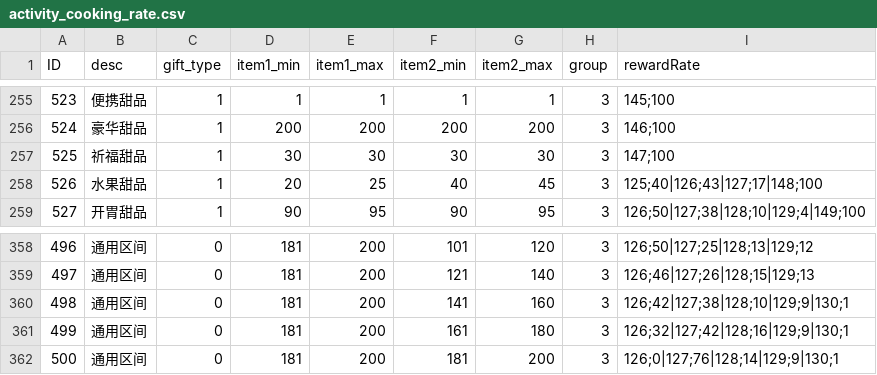
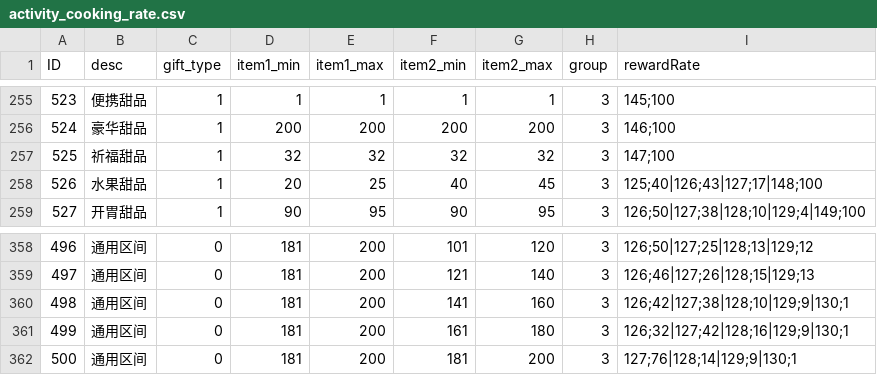
Before and after one commit to kelvinwop/tw-config, a CSV file: activity_cooking_rate.csv, drawn as a sheet; only a part is shown, gaps mark what is left out; the diff names each change by its address in the sheet, - before the commit and + after, or states it on an @@ line.

```diff
--- a/activity_cooking_rate.csv
+++ b/activity_cooking_rate.csv
-D257 (item1_min): 30
+D257 (item1_min): 32
-E257 (item1_max): 30
+E257 (item1_max): 32
-F257 (item2_min): 30
+F257 (item2_min): 32
-G257 (item2_max): 30
+G257 (item2_max): 32
-I362 (rewardRate): 126;0|127;76|128;14|129;9|130;1
+I362 (rewardRate): 127;76|128;14|129;9|130;1
```
Also changed, not shown: activity_cooking_reward.csv, hero.csv.
